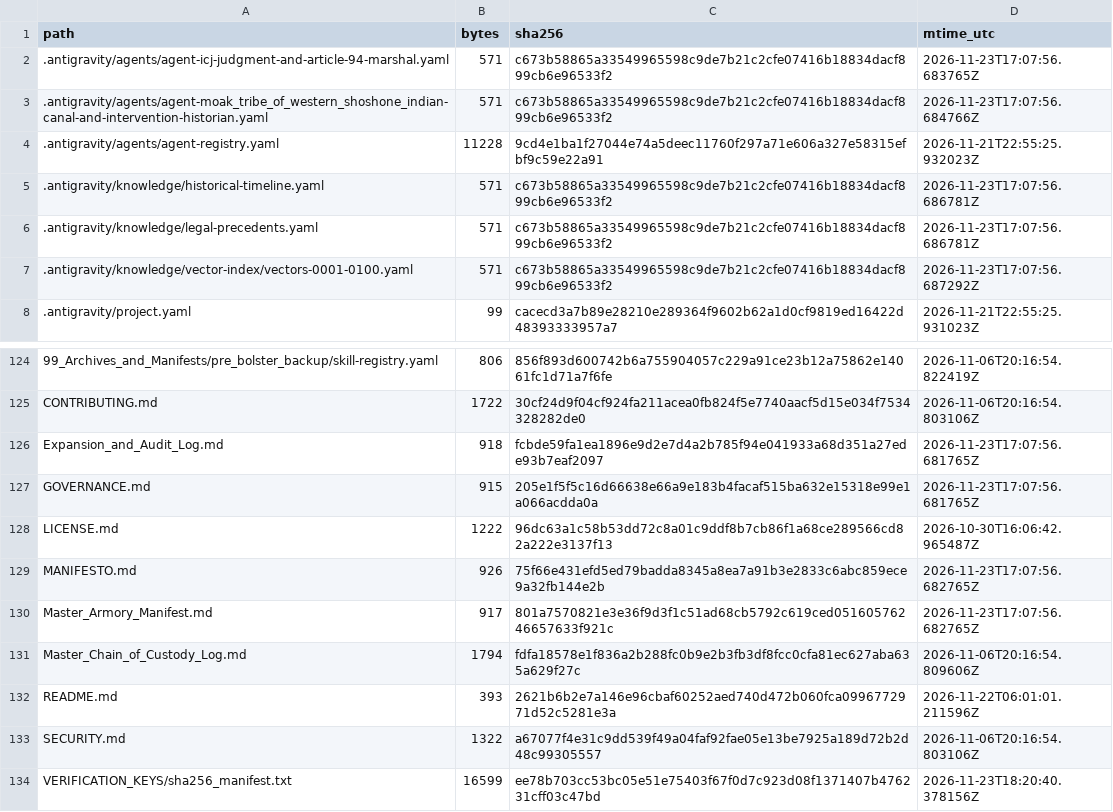
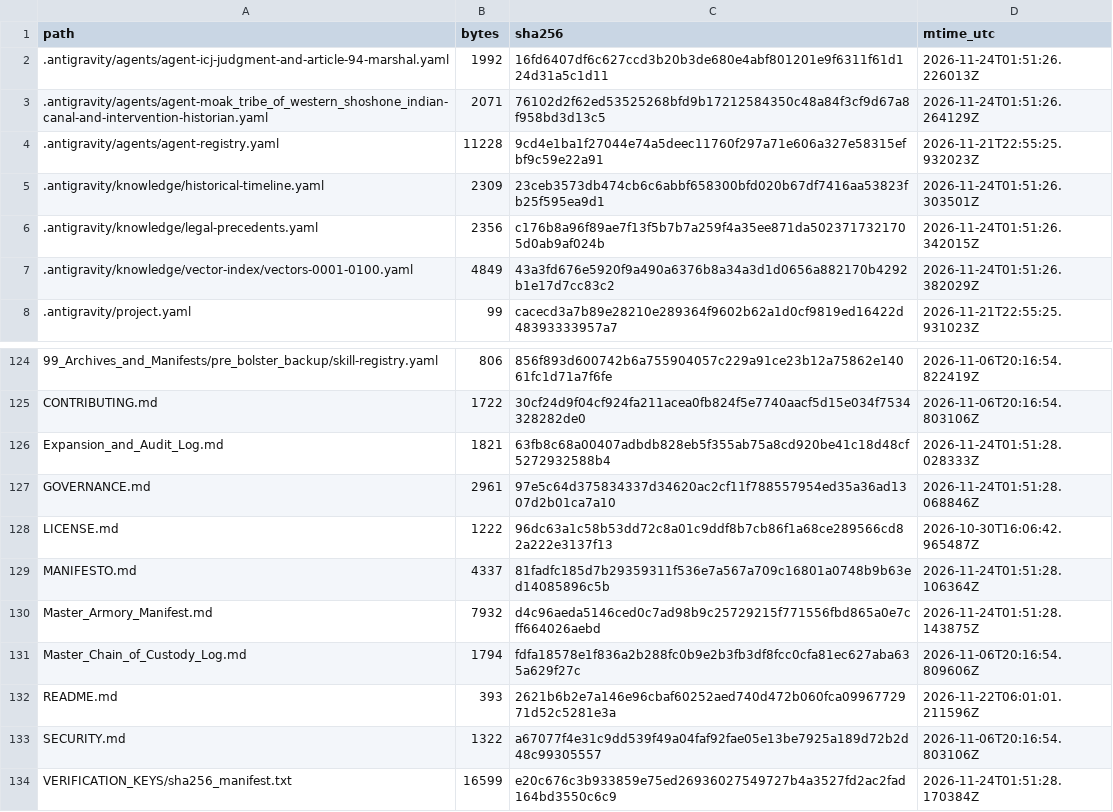
Before and after one commit to GlobalRestitutionAlliance/turtle-island-us-te-moak-tribe-of-western-shoshone-indian-master-litigation, a CSV file: 99_Archives_and_Manifests/MANIFEST_SHA256.csv, drawn as a sheet; only a part is shown, gaps mark what is left out; the diff covers the shown part only.

```diff
--- a/99_Archives_and_Manifests/MANIFEST_SHA256.csv
+++ b/99_Archives_and_Manifests/MANIFEST_SHA256.csv
@@ -1,8 +1,8 @@
 path,bytes,sha256,mtime_utc
-.antigravity/agents/agent-icj-judgment-and-article-94-marshal.yaml,571,c673b58865a33549965598c9de7b21c2cfe07416b18834dacf899cb6e96533f2,2026-11-23T17:07:56.683765Z
-.antigravity/agents/agent-moak_tribe_of_western_shoshone_indian-canal-and-intervention-historian.yaml,571,c673b58865a33549965598c9de7b21c2cfe07416b18834dacf899cb6e96533f2,2026-11-23T17:07:56.684766Z
+.antigravity/agents/agent-icj-judgment-and-article-94-marshal.yaml,1992,16fd6407df6c627ccd3b20b3de680e4abf801201e9f6311f61d124d31a5c1d11,2026-11-24T01:51:26.226013Z
+.antigravity/agents/agent-moak_tribe_of_western_shoshone_indian-canal-and-intervention-historian.yaml,2071,76102d2f62ed53525268bfd9b17212584350c48a84f3cf9d67a8f958bd3d13c5,2026-11-24T01:51:26.264129Z
 .antigravity/agents/agent-registry.yaml,11228,9cd4e1ba1f27044e74a5deec11760f297a71e606a327e58315efbf9c59e22a91,2026-11-21T22:55:25.932023Z
-.antigravity/knowledge/historical-timeline.yaml,571,c673b58865a33549965598c9de7b21c2cfe07416b18834dacf899cb6e96533f2,2026-11-23T17:07:56.686781Z
-.antigravity/knowledge/legal-precedents.yaml,571,c673b58865a33549965598c9de7b21c2cfe07416b18834dacf899cb6e96533f2,2026-11-23T17:07:56.686781Z
-.antigravity/knowledge/vector-index/vectors-0001-0100.yaml,571,c673b58865a33549965598c9de7b21c2cfe07416b18834dacf899cb6e96533f2,2026-11-23T17:07:56.687292Z
+.antigravity/knowledge/historical-timeline.yaml,2309,23ceb3573db474cb6c6abbf658300bfd020b67df7416aa53823fb25f595ea9d1,2026-11-24T01:51:26.303501Z
+.antigravity/knowledge/legal-precedents.yaml,2356,c176b8a96f89ae7f13f5b7b7a259f4a35ee871da5023717321705d0ab9af024b,2026-11-24T01:51:26.342015Z
+.antigravity/knowledge/vector-index/vectors-0001-0100.yaml,4849,43a3fd676e5920f9a490a6376b8a34a3d1d0656a882170b4292b1e17d7cc83c2,2026-11-24T01:51:26.382029Z
 .antigravity/project.yaml,99,cacecd3a7b89e28210e289364f9602b62a1d0cf9819ed16422d48393333957a7,2026-11-21T22:55:25.931023Z
@@ -125,7 +125,7 @@ path,bytes,sha256,mtime_utc
 CONTRIBUTING.md,1722,30cf24d9f04cf924fa211acea0fb824f5e7740aacf5d15e034f7534328282de0,2026-11-06T20:16:54.803106Z
-Expansion_and_Audit_Log.md,918,fcbde59fa1ea1896e9d2e7d4a2b785f94e041933a68d351a27ede93b7eaf2097,2026-11-23T17:07:56.681765Z
-GOVERNANCE.md,915,205e1f5f5c16d66638e66a9e183b4facaf515ba632e15318e99e1a066acdda0a,2026-11-23T17:07:56.681765Z
+Expansion_and_Audit_Log.md,1821,63fb8c68a00407adbdb828eb5f355ab75a8cd920be41c18d48cf5272932588b4,2026-11-24T01:51:28.028333Z
+GOVERNANCE.md,2961,97e5c64d375834337d34620ac2cf11f788557954ed35a36ad1307d2b01ca7a10,2026-11-24T01:51:28.068846Z
 LICENSE.md,1222,96dc63a1c58b53dd72c8a01c9ddf8b7cb86f1a68ce289566cd82a222e3137f13,2026-10-30T16:06:42.965487Z
-MANIFESTO.md,926,75f66e431efd5ed79badda8345a8ea7a91b3e2833c6abc859ece9a32fb144e2b,2026-11-23T17:07:56.682765Z
-Master_Armory_Manifest.md,917,801a7570821e3e36f9d3f1c51ad68cb5792c619ced05160576246657633f921c,2026-11-23T17:07:56.682765Z
+MANIFESTO.md,4337,81fadfc185d7b29359311f536e7a567a709c16801a0748b9b63ed14085896c5b,2026-11-24T01:51:28.106364Z
+Master_Armory_Manifest.md,7932,d4c96aeda5146ced0c7ad98b9c25729215f771556fbd865a0e7cff664026aebd,2026-11-24T01:51:28.143875Z
 Master_Chain_of_Custody_Log.md,1794,fdfa18578e1f836a2b288fc0b9e2b3fb3df8fcc0cfa81ec627aba635a629f27c,2026-11-06T20:16:54.809606Z
@@ -133,2 +133,2 @@ README.md,393,2621b6b2e7a146e96cbaf60252aed740d472b060fca0996772971d52c5281e3a,2
 SECURITY.md,1322,a67077f4e31c9dd539f49a04faf92fae05e13be7925a189d72b2d48c99305557,2026-11-06T20:16:54.803106Z
-VERIFICATION_KEYS/sha256_manifest.txt,16599,ee78b703cc53bc05e51e75403f67f0d7c923d08f1371407b476231cff03c47bd,2026-11-23T18:20:40.378156Z
+VERIFICATION_KEYS/sha256_manifest.txt,16599,e20c676c3b933859e75ed26936027549727b4a3527fd2ac2fad164bd3550c6c9,2026-11-24T01:51:28.170384Z
```
Also changed, not shown: 81 edited cells elsewhere in this file, 37 other files.
